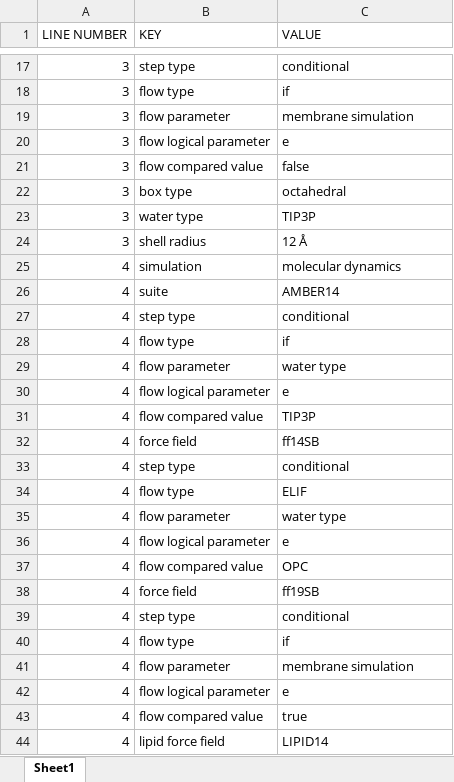
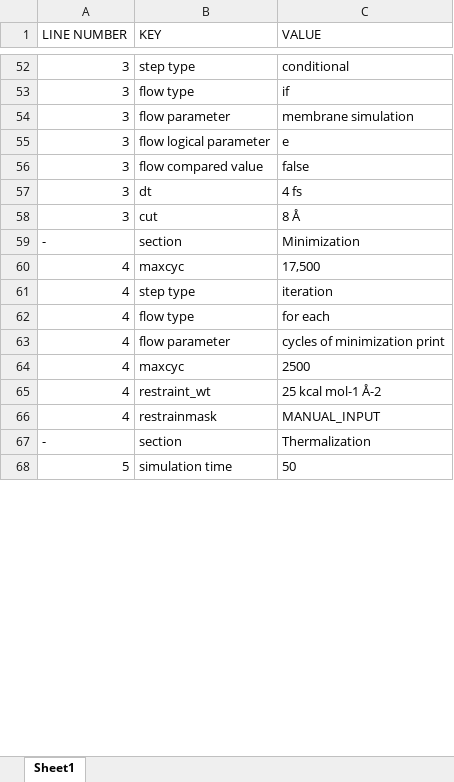
Before and after one commit to CPCLab/lister, an Excel workbook: output/cpc-material-method.xlsx, sheet Sheet1, drawn as a sheet; only a part is shown, gaps mark what is left out; values as stored, in another font and other column widths than the file's, no borders; removed rows and columns are numbered as before the commit, all else as after; the diff covers the shown part only; the diff names each change by its address in the sheet, - before the commit and + after, or states it on an @@ line.

Commit message:
paragraph numbering fixes

```diff
--- a/output/cpc-material-method.xlsx (sheet Sheet1)
+++ b/output/cpc-material-method.xlsx (sheet Sheet1)
-B57 (KEY): box type
+B57 (KEY): dt
-C57 (VALUE): octahedral
+C57 (VALUE): 4 fs
-row 23: 3 | water type | TIP3P
-B58 (KEY): shell radius
+B58 (KEY): cut
-C58 (VALUE): 12 Å
+C58 (VALUE): 8 Å
-B60 (KEY): simulation
+B60 (KEY): maxcyc
-C60 (VALUE): molecular dynamics
+C60 (VALUE): 17,500
-row 26: 4 | suite | AMBER14
-C61 (VALUE): conditional
+C61 (VALUE): iteration
-C62 (VALUE): if
+C62 (VALUE): for each
-C63 (VALUE): water type
+C63 (VALUE): cycles of minimization print
-row 30: 4 | flow logical parameter | e
-B64 (KEY): flow compared value
+B64 (KEY): maxcyc
-C64 (VALUE): TIP3P
+C64 (VALUE): 2500
-row 32: 4 | force field | ff14SB
-row 33: 4 | step type | conditional
-row 34: 4 | flow type | ELIF
-B65 (KEY): flow parameter
+B65 (KEY): restraint_wt
-C65 (VALUE): water type
+C65 (VALUE): 25 kcal mol-1 Å-2
-row 36: 4 | flow logical parameter | e
-row 37: 4 | flow compared value | OPC
-row 38: 4 | force field | ff19SB
-row 39: 4 | step type | conditional
-row 40: 4 | flow type | if
-B66 (KEY): flow parameter
+B66 (KEY): restrainmask
-C66 (VALUE): membrane simulation
+C66 (VALUE): MANUAL_INPUT
-row 42: 4 | flow logical parameter | e
-row 43: 4 | flow compared value | true
-row 44: 4 | lipid force field | LIPID14
+row 68: 5 | simulation time | 50
```
Also changed, not shown: 41 added rows, 28 removed rows, 1 moved row and 63 edited cells elsewhere in this sheet, 2 other files.
